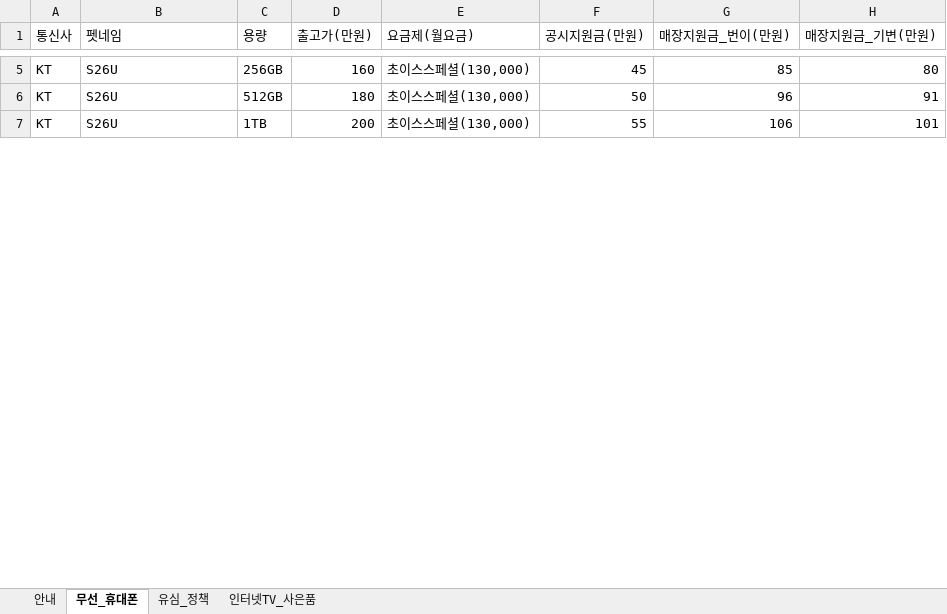
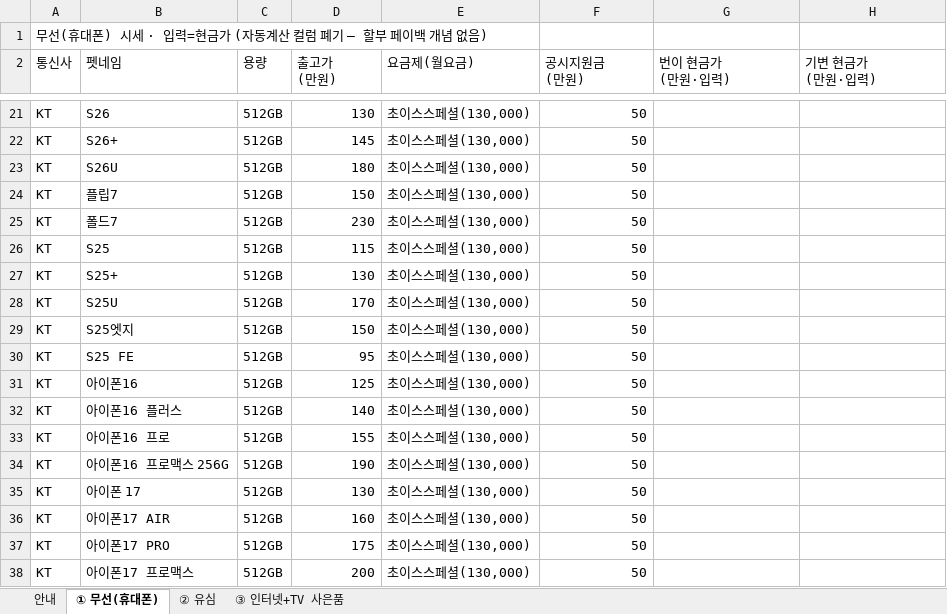
Before and after one commit to vinsenzo83/bongi-mobile, an Excel workbook: docs/template-form.xlsx, sheet ① 무선(휴대폰), drawn as a sheet; only a part is shown, gaps mark what is left out; values as stored, in another font and other column widths than the file's, no borders; addresses are those after the commit; ↵ is a line break in a cell; the diff covers the shown part only; the diff names each change by its address in the sheet, - before the commit and + after, or states it on an @@ line.

Commit message:
docs(xlsx): 무선 시트 I·J 자동계산 컬럼만 제거 (옛 8컬럼 입력 그대로 유지)
사용자 의도 정정:
- 옛 10컬럼 → 8컬럼 (I 봉이지원금=할부페이백 번이/J 기변 자동계산만 제거)
- A~H 그대로 유지: 통신사·펫네임·용량·출고가·요금제·공시·번이현금가·기변현금가
- 옛 무선 55행 + 유심 11행 + 사은품 64행 전체 데이터 보존
- 시트명 옛 명칭 그대로 (① 무선·② 유심·③ 인터넷+TV 사은품)
- 안내 시트 추가 (정책 정정 요약)

매장지원금은 시스템 내부 계산 (출고가 − 공시 − 현금가) — 별도 입력 X

```diff
--- a/docs/template-form.xlsx (sheet ① 무선(휴대폰))
+++ b/docs/template-form.xlsx (sheet ① 무선(휴대폰))
-sheet tab: 무선_휴대폰
+sheet tab: ① 무선(휴대폰)
-sheet tab: 유심_정책
+sheet tab: ② 유심
-sheet tab: 인터넷TV_사은품
+sheet tab: ③ 인터넷+TV 사은품
+row 1: 무선(휴대폰) 시세 · 입력=현금가 (자동계산 컬럼 폐기 — 할부 페이백 개념 없음)
-D2: 출고가(만원)
+D2: 출고가 ↵ (만원)
-F2: 공시지원금(만원)
+F2: 공시지원금 ↵ (만원)
-G2: 매장지원금_번이(만원)
+G2: 번이 현금가 ↵ (만원·입력)
-H2: 매장지원금_기변(만원)
+H2: 기변 현금가 ↵ (만원·입력)
-B21 (펫네임): S26U
+B21 (펫네임): S26
-C21 (용량): 256GB
+C21 (용량): 512GB
-D21 (출고가 (만원)): 160
+D21 (출고가 (만원)): 130
-F21 (공시지원금 (만원)): 45
+F21 (공시지원금 (만원)): 50
-G21 (번이 현금가 (만원·입력)): 85
+G21 (번이 현금가 (만원·입력)): (empty)
-H21 (기변 현금가 (만원·입력)): 80
+H21 (기변 현금가 (만원·입력)): (empty)
+row 22: KT | S26+ | 512GB | 145 | 초이스스페셜(130,000) | 50
-G23 (번이 현금가 (만원·입력)): 96
+G23 (번이 현금가 (만원·입력)): (empty)
-H23 (기변 현금가 (만원·입력)): 91
+H23 (기변 현금가 (만원·입력)): (empty)
+row 24: KT | 플립7 | 512GB | 150 | 초이스스페셜(130,000) | 50
+row 25: KT | 폴드7 | 512GB | 230 | 초이스스페셜(130,000) | 50
+row 26: KT | S25 | 512GB | 115 | 초이스스페셜(130,000) | 50
+row 27: KT | S25+ | 512GB | 130 | 초이스스페셜(130,000) | 50
+row 28: KT | S25U | 512GB | 170 | 초이스스페셜(130,000) | 50
+row 29: KT | S25엣지 | 512GB | 150 | 초이스스페셜(130,000) | 50
+row 30: KT | S25 FE | 512GB | 95 | 초이스스페셜(130,000) | 50
+row 31: KT | 아이폰16 | 512GB | 125 | 초이스스페셜(130,000) | 50
+row 32: KT | 아이폰16 플러스 | 512GB | 140 | 초이스스페셜(130,000) | 50
+row 33: KT | 아이폰16 프로 | 512GB | 155 | 초이스스페셜(130,000) | 50
+row 34: KT | 아이폰16 프로맥스 256G | 512GB | 190 | 초이스스페셜(130,000) | 50
+row 35: KT | 아이폰 17 | 512GB | 130 | 초이스스페셜(130,000) | 50
+row 36: KT | 아이폰17 AIR | 512GB | 160 | 초이스스페셜(130,000) | 50
+row 37: KT | 아이폰17 PRO | 512GB | 175 | 초이스스페셜(130,000) | 50
-B38 (펫네임): S26U
+B38 (펫네임): 아이폰17 프로맥스
-C38 (용량): 1TB
+C38 (용량): 512GB
-F38 (공시지원금 (만원)): 55
+F38 (공시지원금 (만원)): 50
-G38 (번이 현금가 (만원·입력)): 106
+G38 (번이 현금가 (만원·입력)): (empty)
-H38 (기변 현금가 (만원·입력)): 101
+H38 (기변 현금가 (만원·입력)): (empty)
```
Also changed, not shown: 32 added rows and 26 edited cells elsewhere in this sheet, sheet ③ 인터넷+TV 사은품, sheet ② 유심, sheet 안내.
